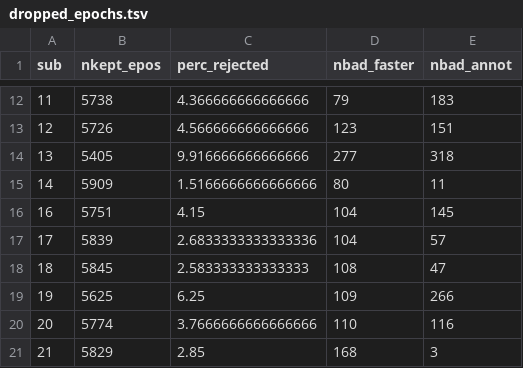
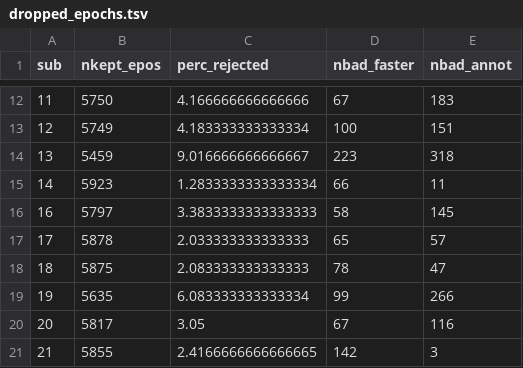
Before and after one commit to sappelhoff/ecomp_analysis, a TSV file: derived_data/dropped_epochs.tsv, drawn as a sheet; only a part is shown, gaps mark what is left out; the diff covers the shown part only.

Commit message:
rerun data with other faster thresh, and saving faster epos

```diff
--- a/derived_data/dropped_epochs.tsv
+++ b/derived_data/dropped_epochs.tsv
@@ -12,10 +12,10 @@ sub	nkept_epos	perc_rejected	nbad_faster	nbad_annot
-11	5738	4.366666666666666	79	183
-12	5726	4.566666666666666	123	151
-13	5405	9.916666666666666	277	318
-14	5909	1.5166666666666666	80	11
-16	5751	4.15	104	145
-17	5839	2.6833333333333336	104	57
-18	5845	2.583333333333333	108	47
-19	5625	6.25	109	266
-20	5774	3.7666666666666666	110	116
-21	5829	2.85	168	3
+11	5750	4.166666666666666	67	183
+12	5749	4.183333333333334	100	151
+13	5459	9.016666666666667	223	318
+14	5923	1.2833333333333334	66	11
+16	5797	3.3833333333333333	58	145
+17	5878	2.033333333333333	65	57
+18	5875	2.083333333333333	78	47
+19	5635	6.083333333333334	99	266
+20	5817	3.05	67	116
+21	5855	2.4166666666666665	142	3
```
Also changed, not shown: 60 edited cells elsewhere in this file, 30 other files.
